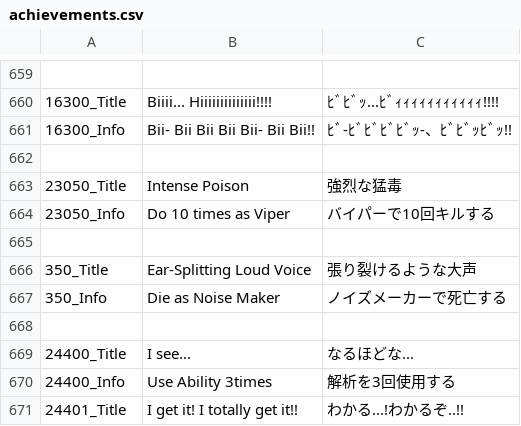
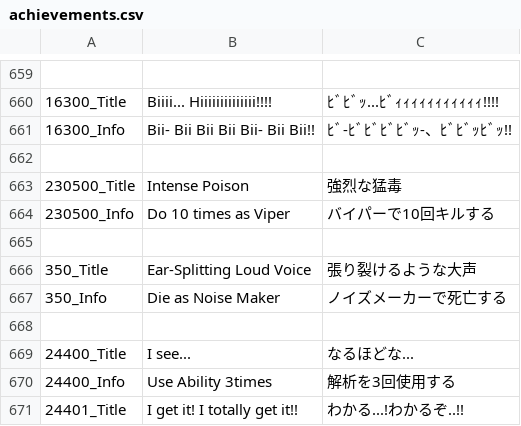
Before and after one commit to satokazoku/TownOfHost-Pko, a CSV file: Resources/achievements.csv, drawn as a sheet; only a part is shown, gaps mark what is left out.

```diff
--- a/Resources/achievements.csv
+++ b/Resources/achievements.csv
@@ -662,4 +662,4 @@
 
-"23050_Title","Intense Poison","強烈な猛毒"
-"23050_Info","Do 10 times as Viper","バイパーで10回キルする"
+"230500_Title","Intense Poison","強烈な猛毒"
+"230500_Info","Do 10 times as Viper","バイパーで10回キルする"
 
```
Also changed, not shown: Resources/string.csv, 7 other files.
